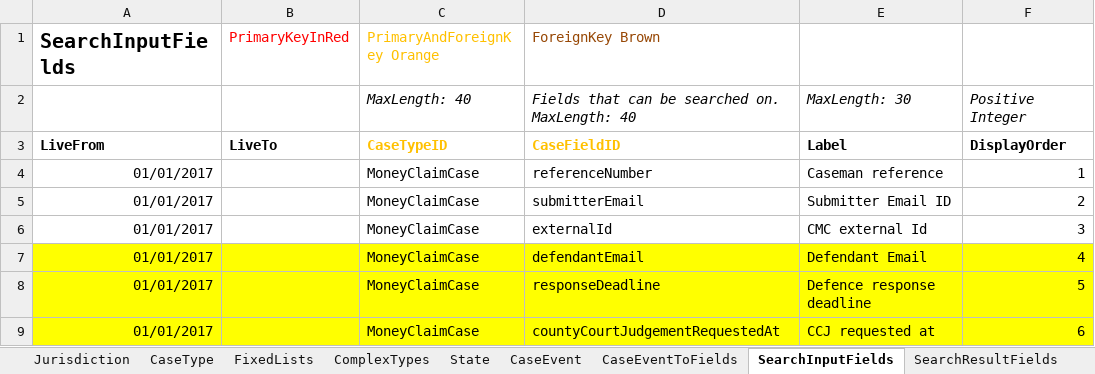
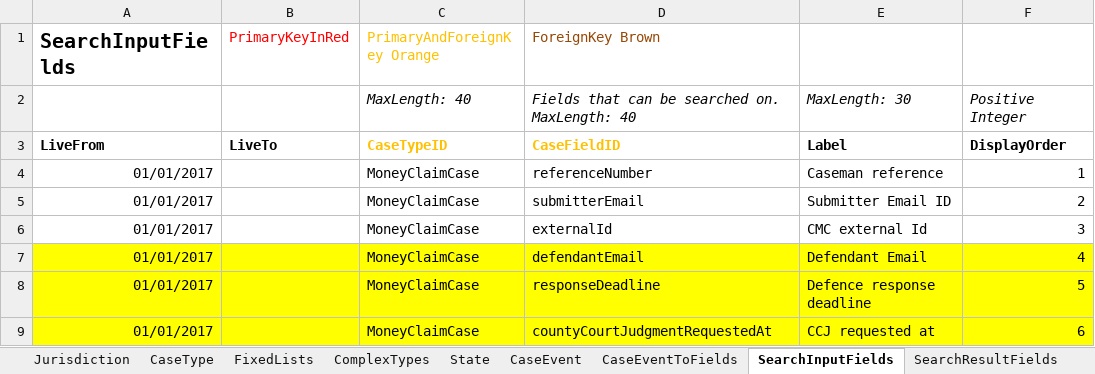
Before and after one commit to angusmack-msft/cmc-integration-tests, an Excel workbook: docker/ccd-definition-import/data/CCD_Definition_CMC.xlsx, sheet SearchInputFields, drawn as a sheet; values as stored, in another font and other column widths than the file's, no borders; charts and pictures not drawn; the diff names each change by its address in the sheet, - before the commit and + after, or states it on an @@ line.

Commit message:
Add county counrt judgment fields (#96)

```diff
--- a/docker/ccd-definition-import/data/CCD_Definition_CMC.xlsx (sheet SearchInputFields)
+++ b/docker/ccd-definition-import/data/CCD_Definition_CMC.xlsx (sheet SearchInputFields)
-D9 (ForeignKey Brown): countyCourtJudgementRequestedAt
+D9 (ForeignKey Brown): countyCourtJudgmentRequestedAt
```
Also changed, not shown: sheet CaseEventToFields, sheet ComplexTypes, sheet FixedLists, sheet AuthorisationCaseField, sheet AuthorisationCaseEvent, sheet CaseField, 2 more sheets, charts or pictures.
